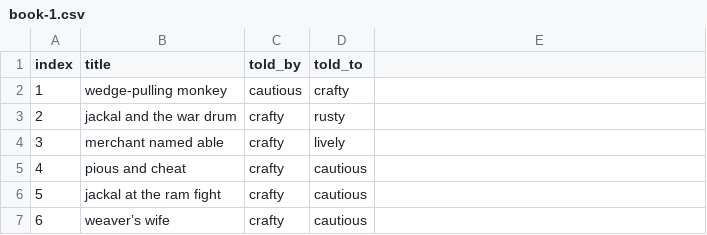
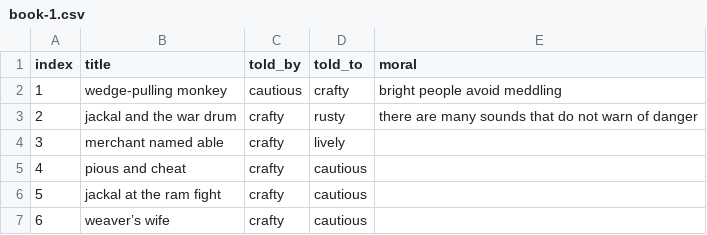
Before and after one commit to mskmoorthy/PancaTantra-Graph, a CSV file: src/panch/book-1.csv, drawn as a sheet; only a part is shown.

Commit message:
morals

```diff
--- a/src/panch/book-1.csv
+++ b/src/panch/book-1.csv
@@ -1,4 +1,4 @@
-index, title, told_by, told_to
-1,  "wedge-pulling monkey", "cautious", "crafty"
-2,  "jackal and the war drum", "crafty", "rusty"
+index, title, told_by, told_to, moral
+1,  "wedge-pulling monkey", "cautious", "crafty", "bright people avoid meddling"
+2,  "jackal and the war drum", "crafty", "rusty", "there are many sounds that do not warn of danger"
 3,  "merchant named able", "crafty", "lively"
```
